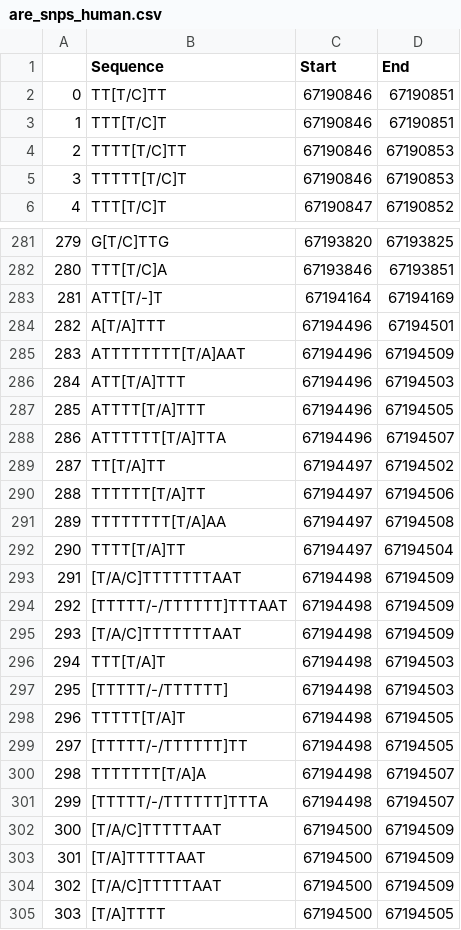
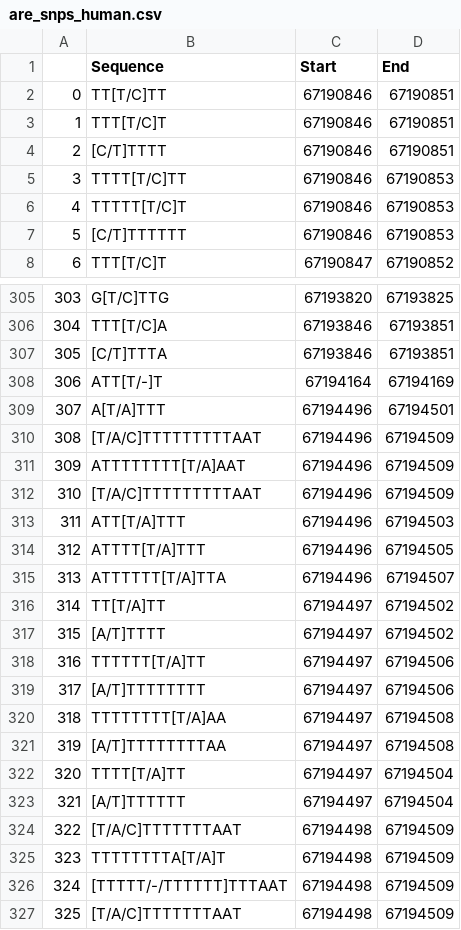
Before and after one commit to sol4ik/smad3-polymorphism, a CSV file: data/are_snps_human.csv, drawn as a sheet; only a part is shown, gaps mark what is left out; the shorter side is filled out with more unchanged rows; addresses are those after the commit; the diff covers the shown part only; the diff names each change by its address in the sheet, - before the commit and + after, or states it on an @@ line.

```diff
--- a/data/are_snps_human.csv
+++ b/data/are_snps_human.csv
+row 4: 2 | [C/T]TTTT | 67190846 | 67190851
@@ column A renumbered from row 5 down @@
+row 7: 5 | [C/T]TTTTTT | 67190846 | 67190853
+row 307: 305 | [C/T]TTTA | 67193846 | 67193851
+row 310: 308 | [T/A/C]TTTTTTTTTAAT | 67194496 | 67194509
+row 312: 310 | [T/A/C]TTTTTTTTTAAT | 67194496 | 67194509
+row 317: 315 | [A/T]TTTT | 67194497 | 67194502
+row 319: 317 | [A/T]TTTTTTTT | 67194497 | 67194506
+row 321: 319 | [A/T]TTTTTTTTAA | 67194497 | 67194508
+row 323: 321 | [A/T]TTTTTT | 67194497 | 67194504
+row 325: 323 | TTTTTTTTA[T/A]T | 67194498 | 67194509
```
Also changed, not shown: 25 added rows elsewhere in this file, 9 other files.
